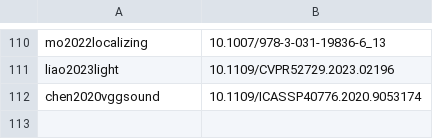
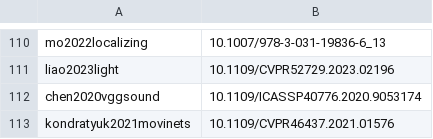
Before and after one commit to michael-099/SURGE, a TSV file: Paper/msc-thesis/tools/dois.tsv, drawn as a sheet; only a part is shown, gaps mark what is left out; the diff names each change by its address in the sheet, - before the commit and + after, or states it on an @@ line.

```diff
--- a/Paper/msc-thesis/tools/dois.tsv
+++ b/Paper/msc-thesis/tools/dois.tsv
+row 113: kondratyuk2021movinets | 10.1109/CVPR46437.2021.01576
```
Also changed, not shown: 12 other files.
